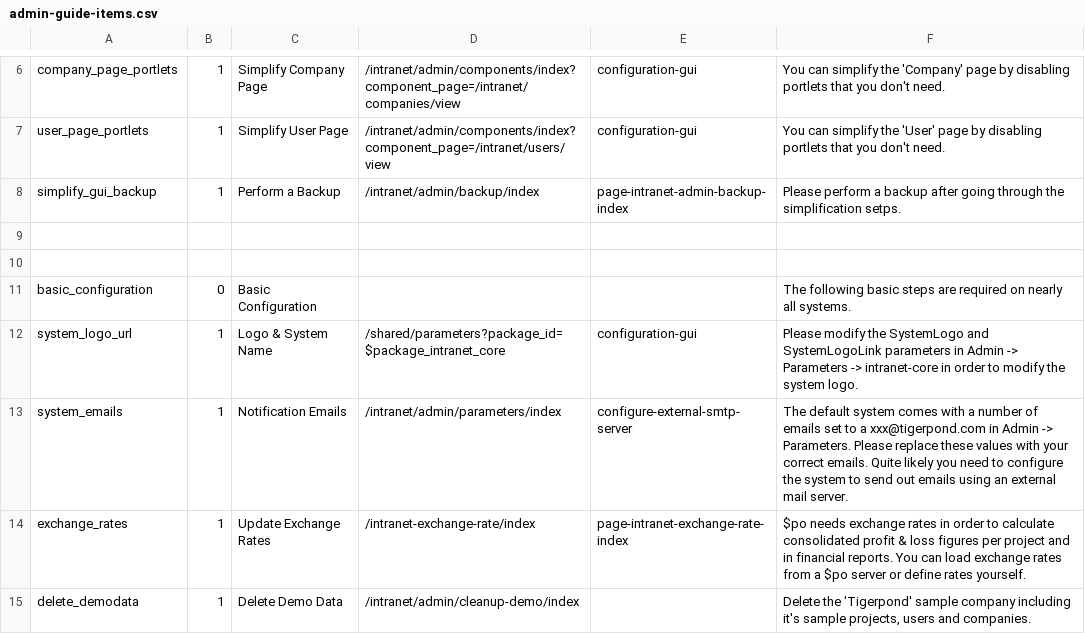
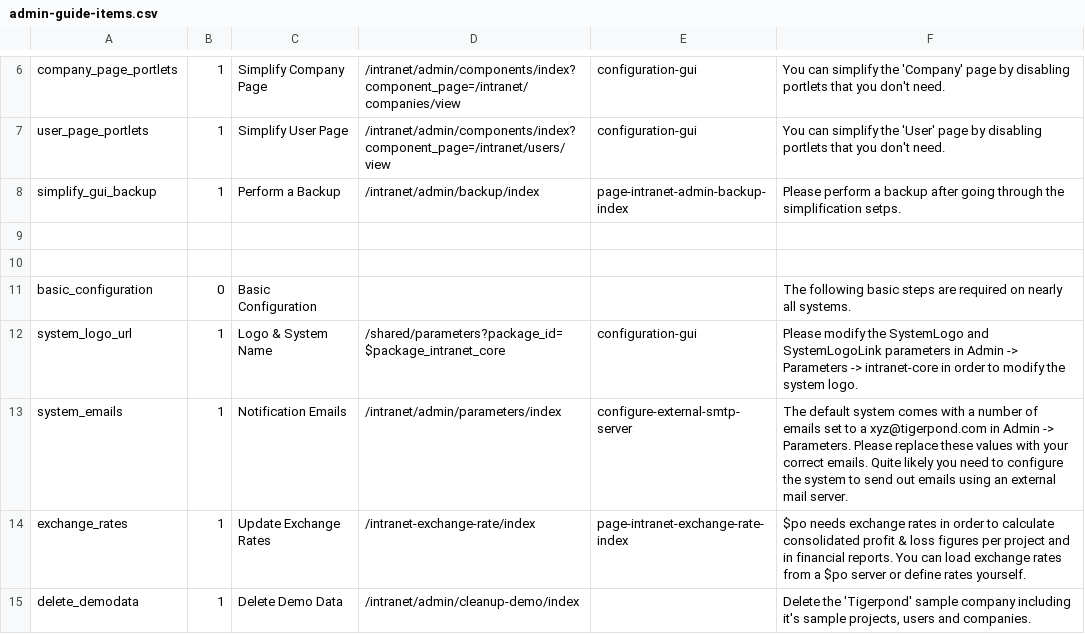
Before and after one commit to project-open/intranet-sysconfig, a CSV file: www/admin-guide/admin-guide-items.csv, drawn as a sheet; only a part is shown, gaps mark what is left out.

```diff
--- a/www/admin-guide/admin-guide-items.csv
+++ b/www/admin-guide/admin-guide-items.csv
@@ -12,3 +12,3 @@ basic_configuration;0;Basic Configuration;;;The following basic steps are requir
 system_logo_url;1;Logo & System Name;/shared/parameters?package_id=$package_intranet_core;configuration-gui;Please modify the SystemLogo and SystemLogoLink parameters in Admin -> Parameters -> intranet-core in order to modify the system logo.
-system_emails;1;Notification Emails;/intranet/admin/parameters/index;configure-external-smtp-server;The default system comes with a number of emails set to a xxx@tigerpond.com in Admin -> Parameters. Please replace these values with your correct emails. Quite likely you need to configure the system to send out emails using an external mail server.
+system_emails;1;Notification Emails;/intranet/admin/parameters/index;configure-external-smtp-server;The default system comes with a number of emails set to a xyz@tigerpond.com in Admin -> Parameters. Please replace these values with your correct emails. Quite likely you need to configure the system to send out emails using an external mail server.
 exchange_rates;1;Update Exchange Rates;/intranet-exchange-rate/index;page-intranet-exchange-rate-index;$po needs exchange rates in order to calculate consolidated profit & loss figures per project and in financial reports. You can load exchange rates from a $po server or define rates yourself.
```
Also changed, not shown: 6 other files.
